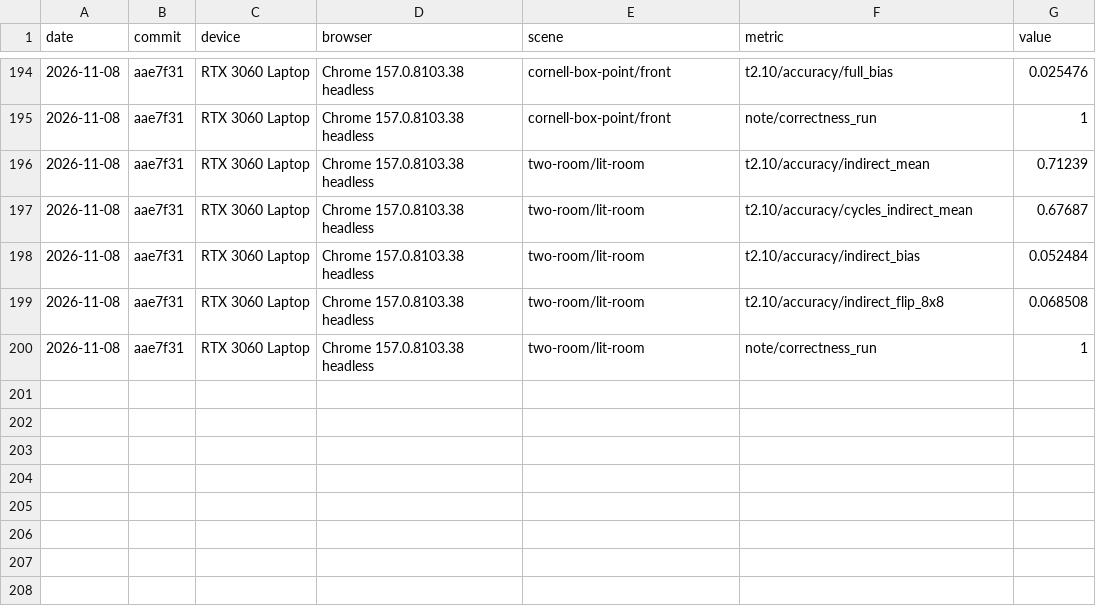
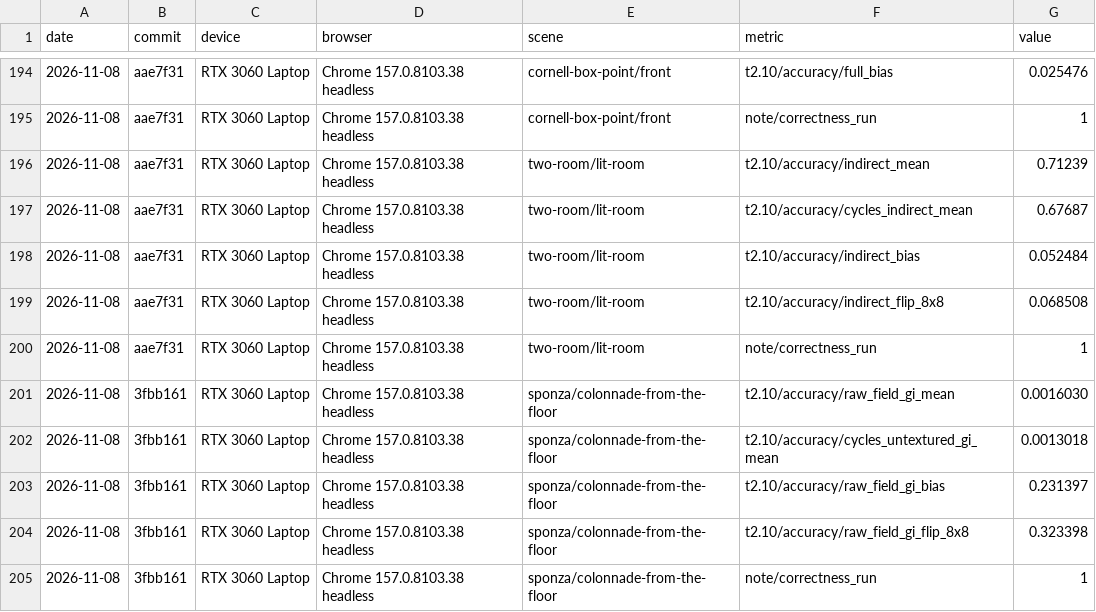
Before and after one commit to pmndrs/gi, a CSV file: bench/results/checks.csv, drawn as a sheet; only a part is shown, gaps mark what is left out; the diff names each change by its address in the sheet, - before the commit and + after, or states it on an @@ line.

```diff
--- a/bench/results/checks.csv
+++ b/bench/results/checks.csv
+row 201: 2026-11-08 | 3fbb161 | RTX 3060 Laptop | Chrome 157.0.8103.38 headless | sponza/colonnade-from-the-floor | t2.10/accuracy/raw_field_gi_mean | 0.0016030
+row 202: 2026-11-08 | 3fbb161 | RTX 3060 Laptop | Chrome 157.0.8103.38 headless | sponza/colonnade-from-the-floor | t2.10/accuracy/cycles_untextured_gi_mean | 0.0013018
+row 203: 2026-11-08 | 3fbb161 | RTX 3060 Laptop | Chrome 157.0.8103.38 headless | sponza/colonnade-from-the-floor | t2.10/accuracy/raw_field_gi_bias | 0.231397
+row 204: 2026-11-08 | 3fbb161 | RTX 3060 Laptop | Chrome 157.0.8103.38 headless | sponza/colonnade-from-the-floor | t2.10/accuracy/raw_field_gi_flip_8x8 | 0.323398
+row 205: 2026-11-08 | 3fbb161 | RTX 3060 Laptop | Chrome 157.0.8103.38 headless | sponza/colonnade-from-the-floor | note/correctness_run | 1
```
Also changed, not shown: bench/results/baselines.csv, 2 other files.
